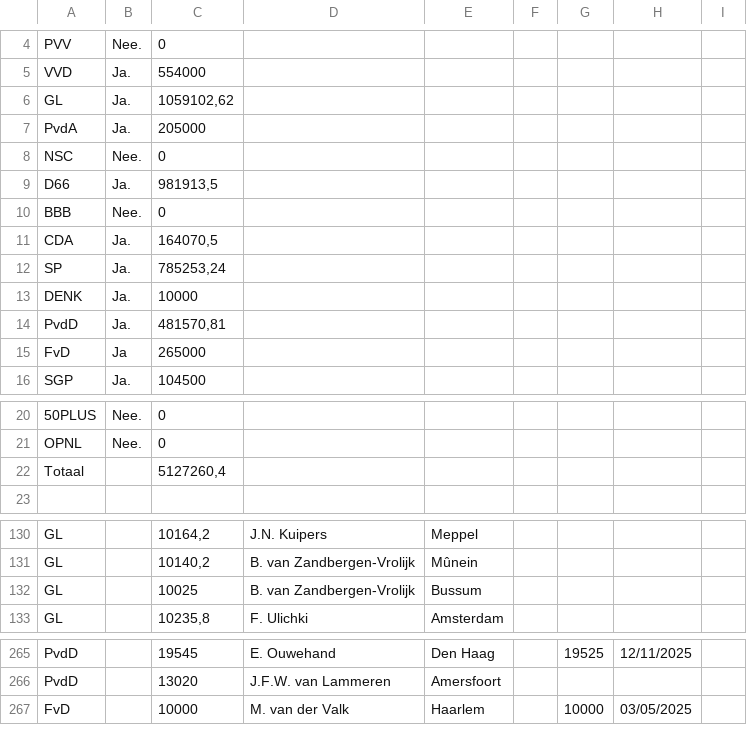
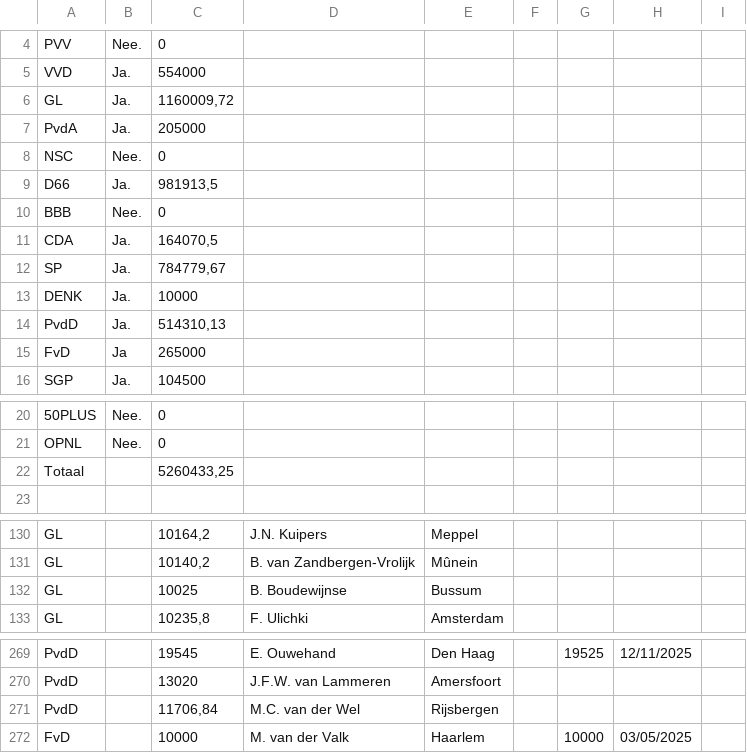
Before and after one commit to openstate/ro-pp-subsidies, a CSV file: subsidies.csv, drawn as a sheet; only a part is shown, gaps mark what is left out; the diff covers the shown part only; the diff names each change by its address in the sheet, - before the commit and + after, or states it on an @@ line.

```diff
--- a/subsidies.csv
+++ b/subsidies.csv
-C6: 1059102,62
+C6: 1160009,72
-C12: 785253,24
+C12: 784779,67
-C14: 481570,81
+C14: 514310,13
-C22: 5127260,4
+C22: 5260433,25
-D132: B. van Zandbergen-Vrolijk
+D132: B. Boudewijnse
+row 271: PvdD |  | 11706,84 | M.C. van der Wel | Rijsbergen
```
Also changed, not shown: 11 added rows, 7 removed rows, 1 moved row and 2 edited cells elsewhere in this file.
